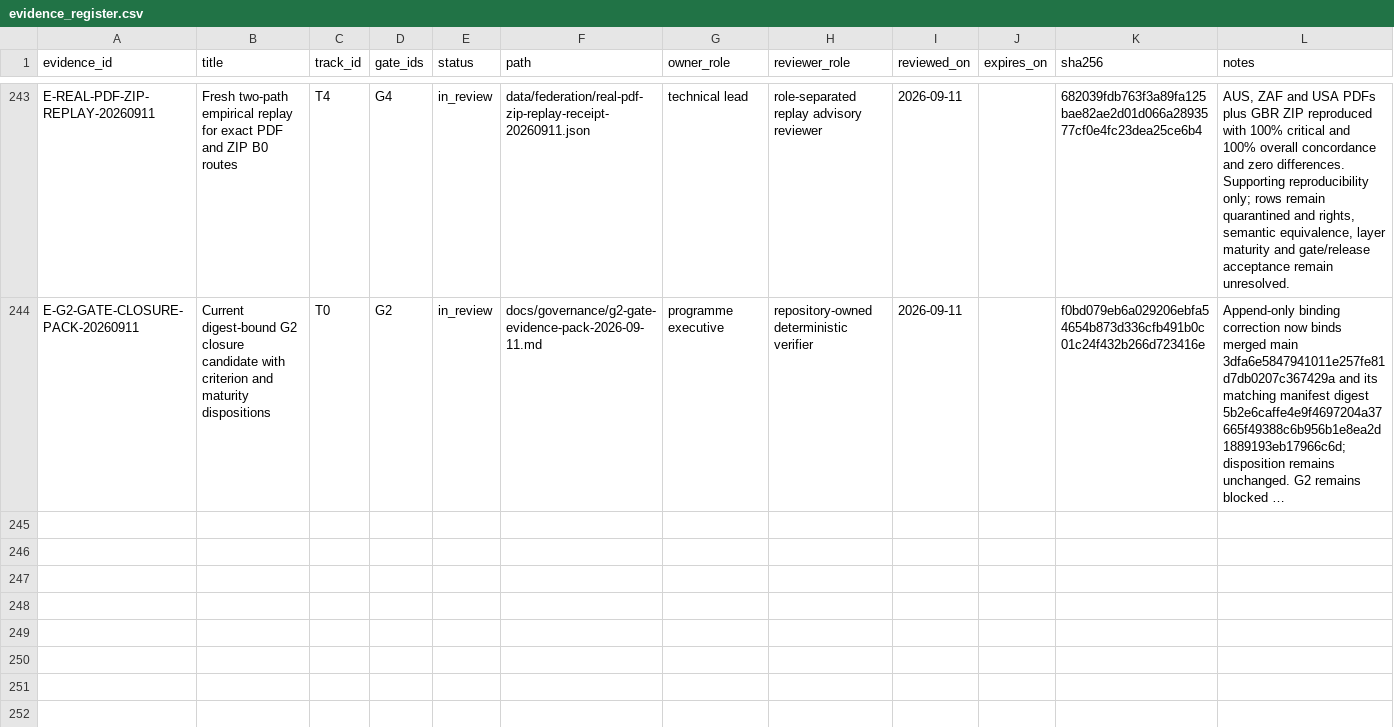
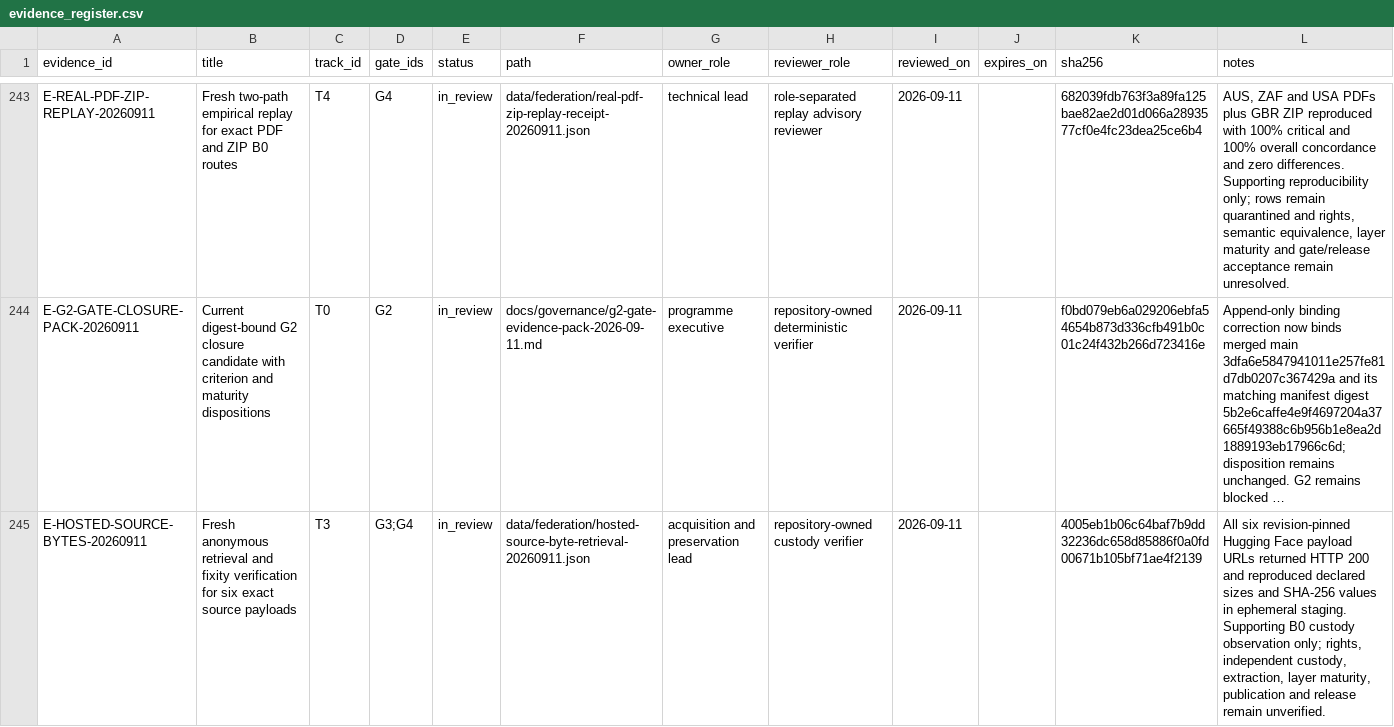
Before and after one commit to edithatogo/global-family-justice-data, a CSV file: programme/evidence_register.csv, drawn as a sheet; only a part is shown, gaps mark what is left out; long unchanged cells end in …; the diff names each change by its address in the sheet, - before the commit and + after, or states it on an @@ line.

Commit message:
evidence: record fresh hosted source custody

```diff
--- a/programme/evidence_register.csv
+++ b/programme/evidence_register.csv
+row 245: E-HOSTED-SOURCE-BYTES-20260911 | Fresh anonymous retrieval and fixity verification for six exact source payloads | T3 | G3;G4 | in_review | data/federation/hosted-source-byte-retrieval-20260911.json | acquisition and preservation lead | repository-owned custody verifier | 2026-09-11 |  | 4005eb1b06c64baf7b9dd32236dc658d85886f0a0fd00671b105bf71ae4f2139 | All six revision-pinned Hugging Face payload URLs returned HTTP 200 and reproduced declared sizes and SHA-256 values in ephemeral staging. Supporting B0 custody observation only; rights, independent custody, extraction, layer maturity, publication and release remain unverified.
```
Also changed, not shown: programme/maturity_assessment.csv, 3 other files.
